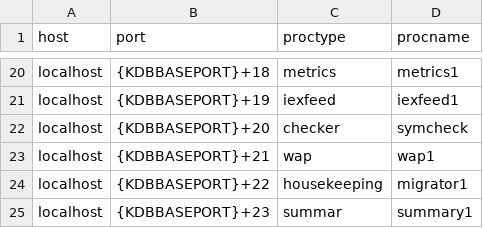
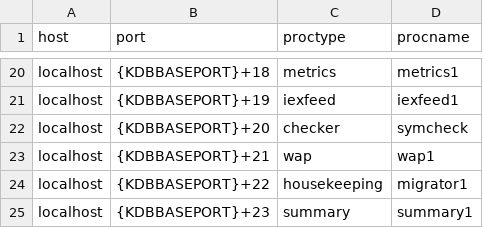
Before and after one commit to DataIntellectTech/TorQ-Finance-Starter-Pack, a CSV file: appconfig/process.csv, drawn as a sheet; only a part is shown, gaps mark what is left out.

Commit message:
Dashboard Improvements (#26)
* Added last10Trades function which extracts the last 10 trades
Added last10Quotes function which extracts the last 10 quotes
Added table schema for Buy/Sell Pressure
Added srcQuoteUpd function which adds spread,midprice,midsize to srcquote
Added clienttradeUpd which adds volume,volatility to clienttrade
Added buySellPressure which calculates the the number of buy orders as percentage of total orders for each sym

#21 Merged last10Quotes and last10Trades functions into last10TQ
#21 Added occurences function which counts the number of occurences by sym for a given table
#21 Added test data for vizSum script
#21 Added results dictionary for vizSum script
#21 Moved 1iexfeed.csv into testCSV
#21 Removed utests folder
#21 Uncommented HDBC function inside vizSum.q
#21 Updated run_UT.sh file to include vizSum unit tests

#21 Added documentation

Closes #21

```diff
--- a/appconfig/process.csv
+++ b/appconfig/process.csv
@@ -24,2 +24,2 @@ localhost,{KDBBASEPORT}+21,wap,wap1
 localhost,{KDBBASEPORT}+22,housekeeping,migrator1
-localhost,{KDBBASEPORT}+23,summar,summary1
+localhost,{KDBBASEPORT}+23,summary,summary1
```
Also changed, not shown: unitTesting/testCSV/checkQGW.csv, 11 other files.
